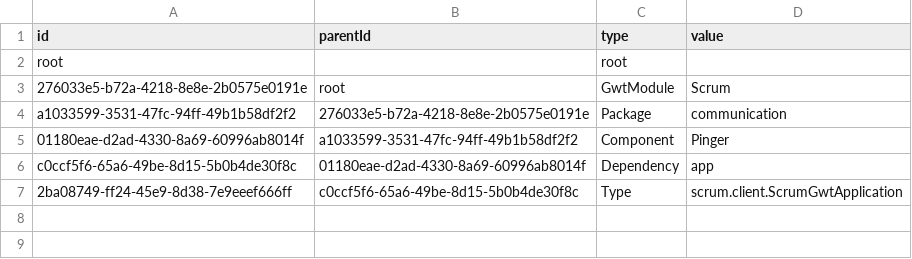
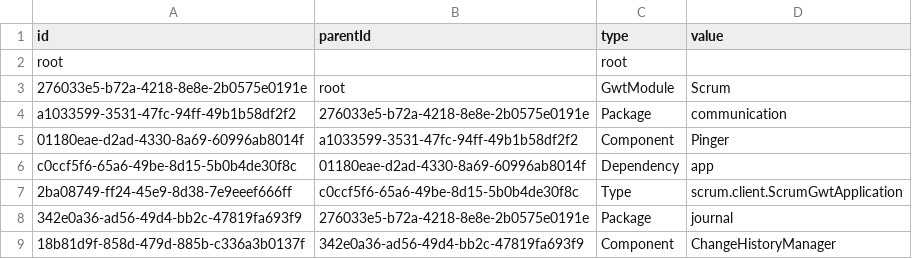
Before and after one commit to hogi/kunagi, a CSV file: src/model.csv, drawn as a sheet.

```diff
--- a/src/model.csv
+++ b/src/model.csv
@@ -7 +7,3 @@
 "2ba08749-ff24-45e9-8d38-7e9eeef666ff","c0ccf5f6-65a6-49be-8d15-5b0b4de30f8c","Type","scrum.client.ScrumGwtApplication"
+"342e0a36-ad56-49d4-bb2c-47819fa693f9","276033e5-b72a-4218-8e8e-2b0575e0191e","Package","journal"
+"18b81d9f-858d-479d-885b-c336a3b0137f","342e0a36-ad56-49d4-bb2c-47819fa693f9","Component","ChangeHistoryManager"
```
Also changed, not shown: 9 other files.
